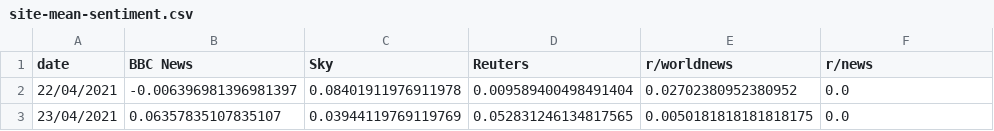
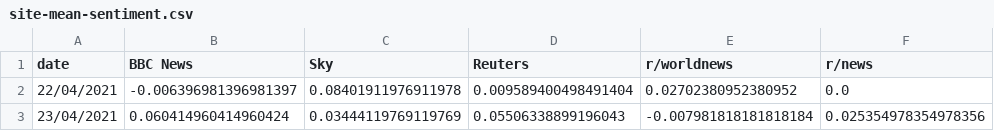
Before and after one commit to sezrab/news-sentiment-data, a CSV file: code/csv/site-mean-sentiment.csv, drawn as a sheet.

```diff
--- a/code/csv/site-mean-sentiment.csv
+++ b/code/csv/site-mean-sentiment.csv
@@ -2,2 +2,2 @@ date,BBC News,Sky,Reuters,r/worldnews,r/news
 22/04/2021,-0.006396981396981397,0.08401911976911978,0.009589400498491404,0.02702380952380952,0.0
-23/04/2021,0.06357835107835107,0.03944119769119769,0.052831246134817565,0.0050181818181818175,0.0
+23/04/2021,0.060414960414960424,0.03444119769119769,0.05506338899196043,-0.007981818181818184,0.025354978354978356
```
Also changed, not shown: 6 other files.
